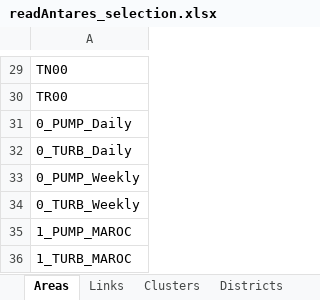
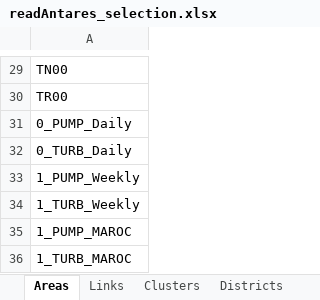
Before and after one commit to armhels/antaresVizMedTSO, an Excel workbook: inst/application/www/readAntares_selection.xlsx, sheet Areas, drawn as a sheet; only a part is shown, gaps mark what is left out; values as stored, in another font and other column widths than the file's, no borders; the diff names each change by its address in the sheet, - before the commit and + after, or states it on an @@ line.

```diff
--- a/inst/application/www/readAntares_selection.xlsx (sheet Areas)
+++ b/inst/application/www/readAntares_selection.xlsx (sheet Areas)
-A33: 0_PUMP_Weekly
+A33: 1_PUMP_Weekly
-A34: 0_TURB_Weekly
+A34: 1_TURB_Weekly
```
Also changed, not shown: sheet readAntares.
